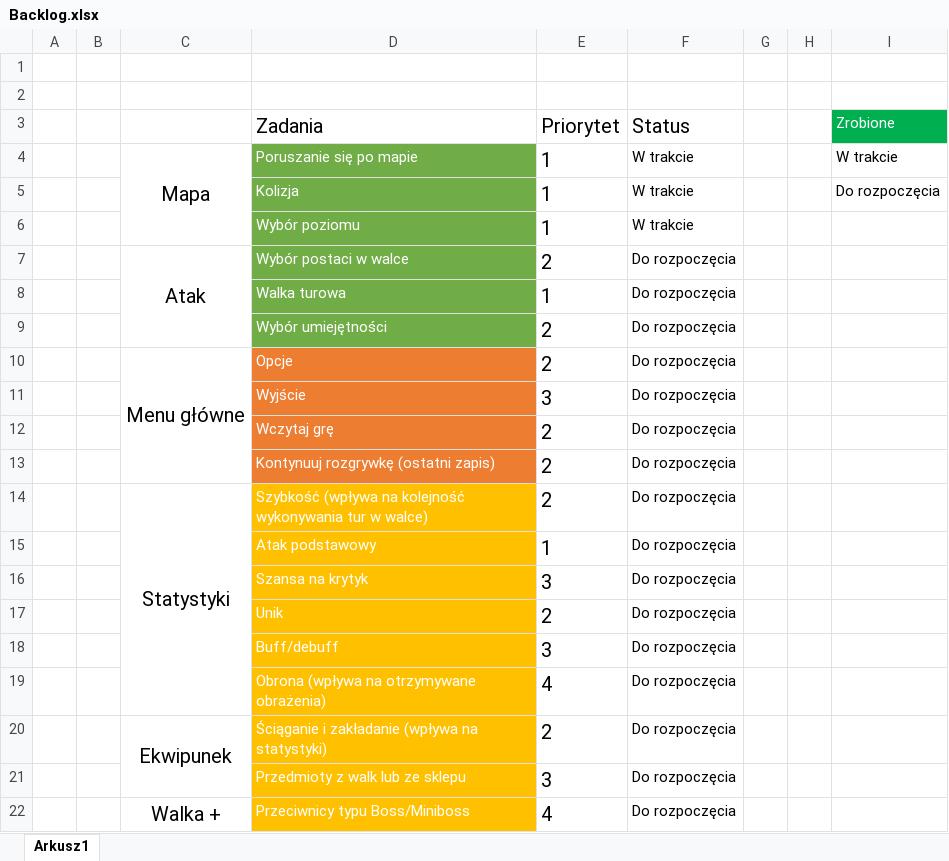
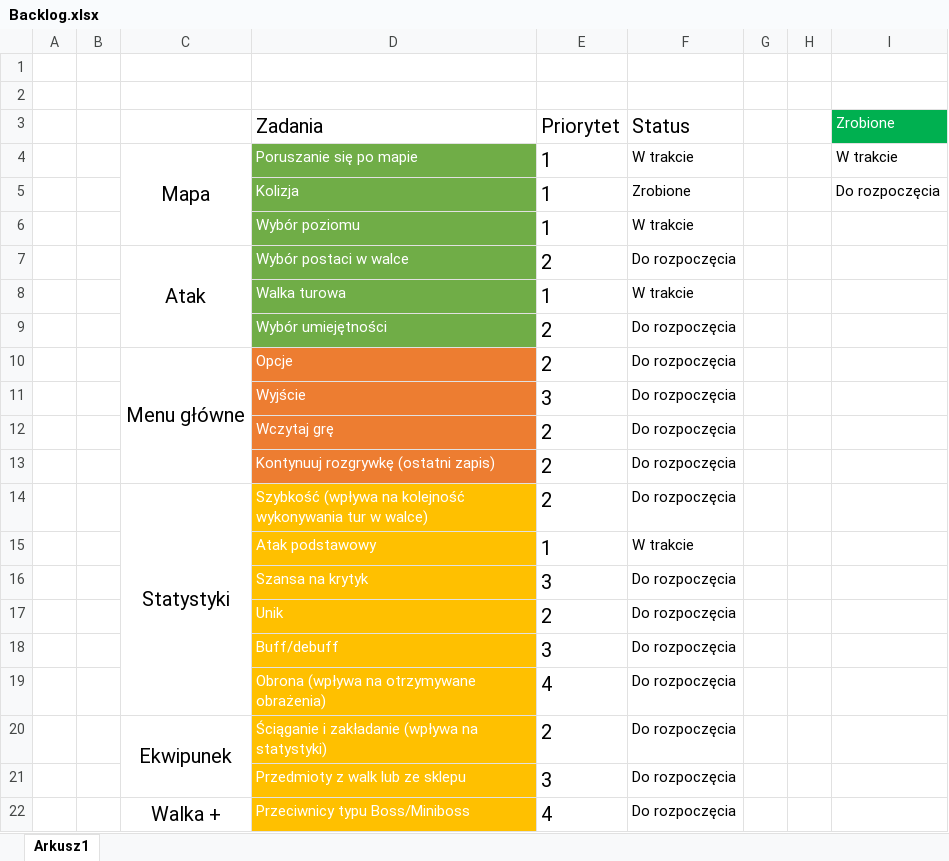
Before and after one commit to PPiechol/Knight-s-Memorial, an Excel workbook: Backlog.xlsx, sheet Arkusz1, drawn as a sheet; only a part is shown; values as stored, in another font and other column widths than the file's, no borders; conditional formats not drawn; the diff names each change by its address in the sheet, - before the commit and + after, or states it on an @@ line.

Commit message:
Update Backlog'a

```diff
--- a/Backlog.xlsx (sheet Arkusz1)
+++ b/Backlog.xlsx (sheet Arkusz1)
-F5 (Status): W trakcie
+F5 (Status): Zrobione
-F8 (Status): Do rozpoczęcia
+F8 (Status): W trakcie
-F15 (Status): Do rozpoczęcia
+F15 (Status): W trakcie
```
